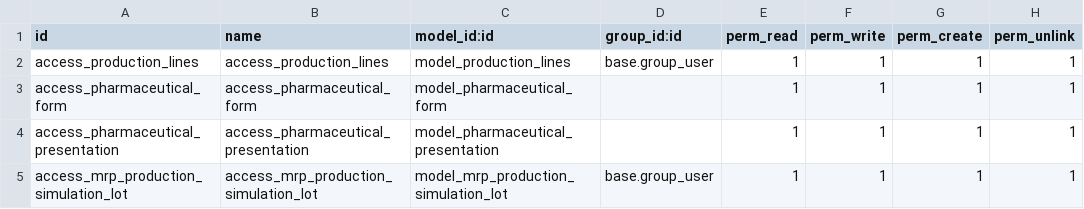
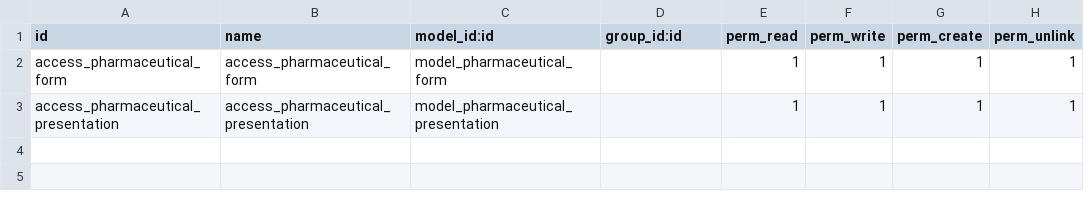
Before and after one commit to intello-carlos/pruebassolutionpharmacy, a CSV file: base_epithelium/security/ir.model.access.csv, drawn as a sheet.

```diff
--- a/base_epithelium/security/ir.model.access.csv
+++ b/base_epithelium/security/ir.model.access.csv
@@ -1,5 +1,3 @@
 id,name,model_id:id,group_id:id,perm_read,perm_write,perm_create,perm_unlink
-access_production_lines,access_production_lines,model_production_lines,base.group_user,1,1,1,1
 access_pharmaceutical_form,access_pharmaceutical_form,model_pharmaceutical_form,,1,1,1,1
 access_pharmaceutical_presentation,access_pharmaceutical_presentation,model_pharmaceutical_presentation,,1,1,1,1
-access_mrp_production_simulation_lot,access_mrp_production_simulation_lot,model_mrp_production_simulation_lot,base.group_user,1,1,1,1
```
Also changed, not shown: 1 other file.
